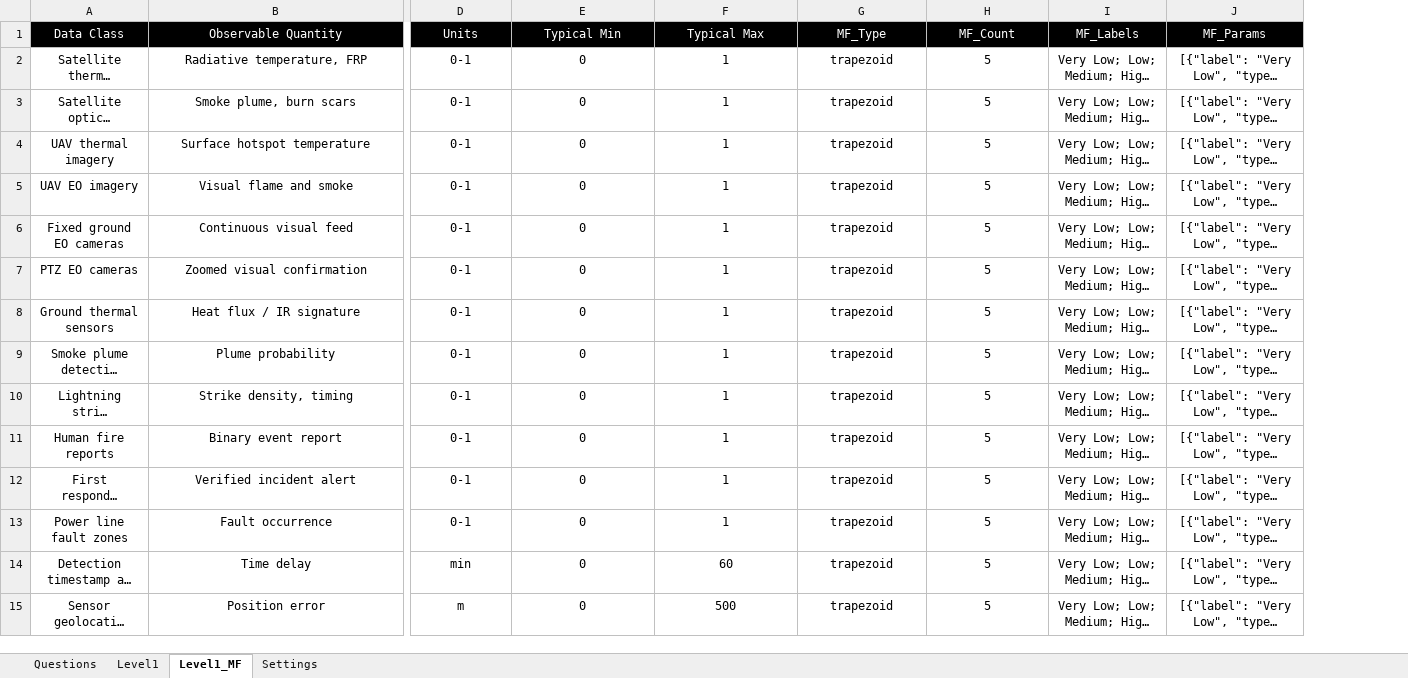
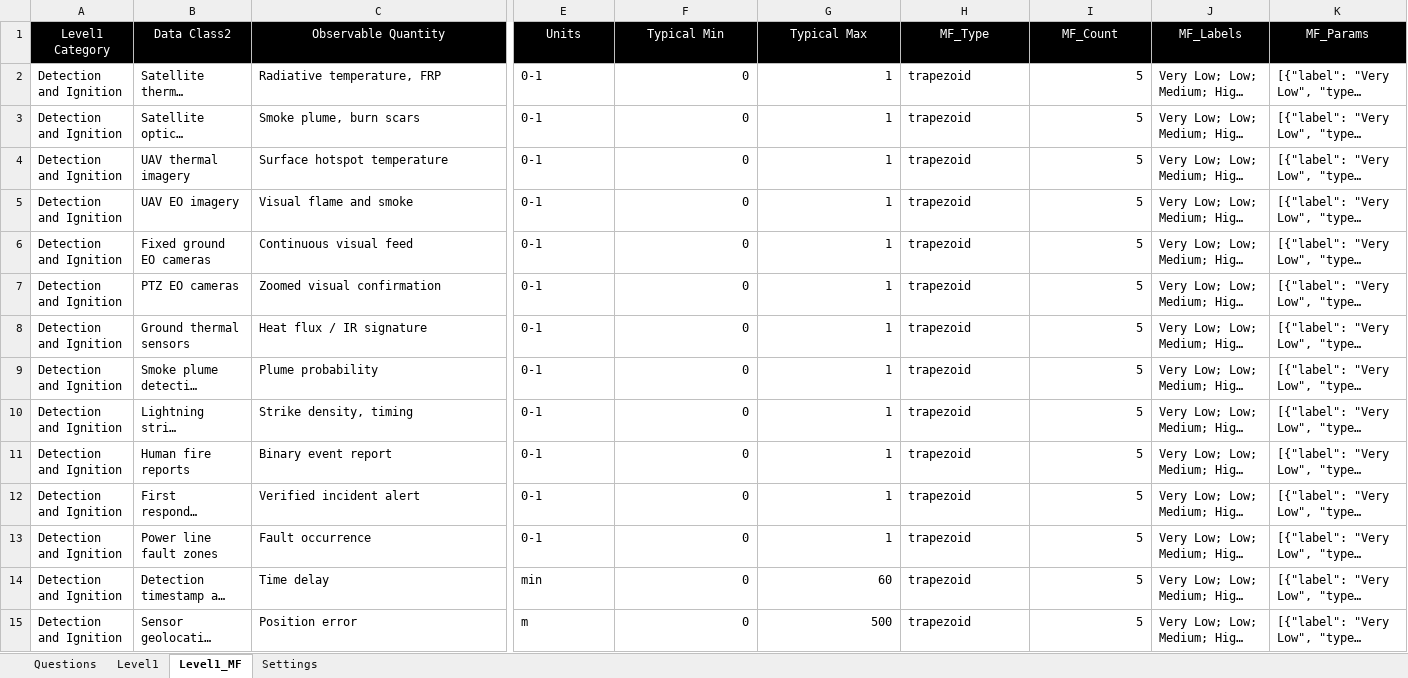
Before and after one commit to northwind13/Enhanced_DSS, an Excel workbook: 02_Docs/DSS_Tables.xlsx, sheet Level1_MF, drawn as a sheet; only a part is shown, gaps mark what is left out; long unchanged cells end in …; values as stored, in another font and other column widths than the file's, no borders; table styles not drawn; addresses are those after the commit; the diff covers the shown part only; the diff names each change by its address in the sheet, - before the commit and + after, or states it on an @@ line.

Commit message:
Final table is uploaded.

```diff
--- a/02_Docs/DSS_Tables.xlsx (sheet Level1_MF)
+++ b/02_Docs/DSS_Tables.xlsx (sheet Level1_MF)
+column A (Level1 Category), rows 2-15: all Detection and Ignition
-B1: Data Class
+B1: Data Class2
-B2:C15 alignment: center
+B2:C15 alignment: left
-E2:E15 alignment: center
+E2:E15 alignment: left
-F2:G15 alignment: center
+F2:G15 alignment: right
-H2:H15 alignment: center
+H2:H15 alignment: left
-I2:I15 alignment: center
+I2:I15 alignment: right
-J2:K15 alignment: center
+J2:K15 alignment: left
```
Also changed, not shown: 23 edited cells and cell formats elsewhere in this sheet.
